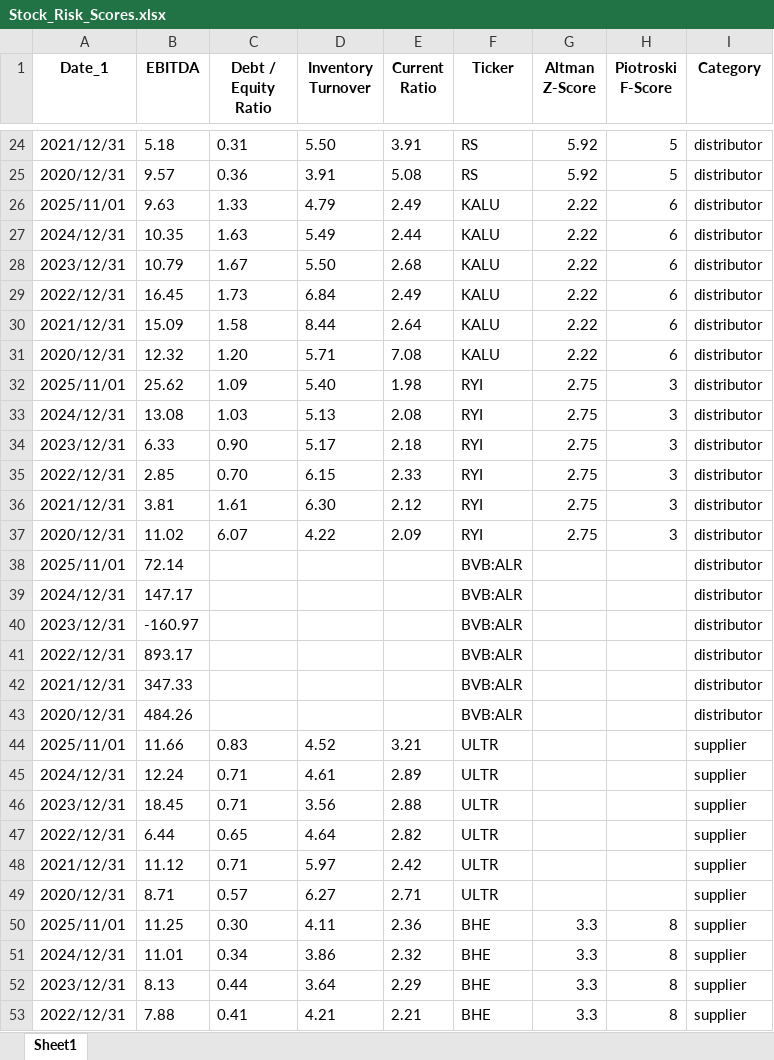
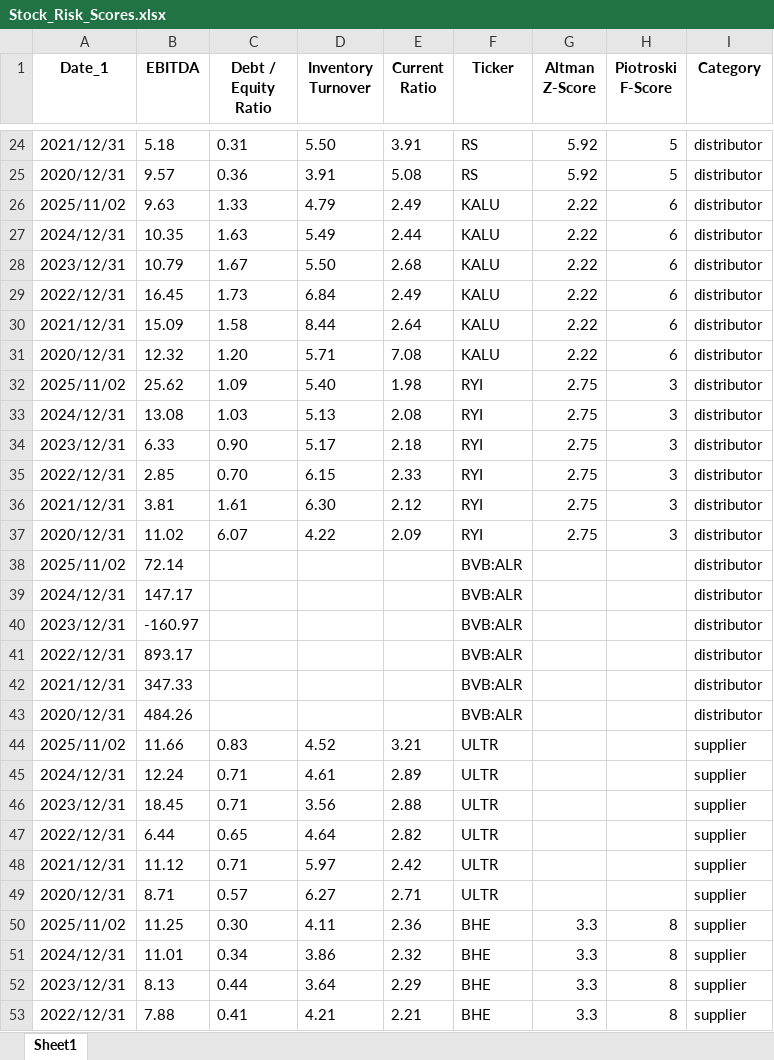
Before and after one commit to nanamiih/stock-risk-scores, an Excel workbook: Stock_Risk_Scores.xlsx, sheet Sheet1, drawn as a sheet; only a part is shown, gaps mark what is left out; values as stored, in another font and other column widths than the file's, no borders; the diff covers the shown part only; the diff names each change by its address in the sheet, - before the commit and + after, or states it on an @@ line.

```diff
--- a/Stock_Risk_Scores.xlsx (sheet Sheet1)
+++ b/Stock_Risk_Scores.xlsx (sheet Sheet1)
-A26 (Date_1): 2025/11/01
+A26 (Date_1): 2025/11/02
-A32 (Date_1): 2025/11/01
+A32 (Date_1): 2025/11/02
-A38 (Date_1): 2025/11/01
+A38 (Date_1): 2025/11/02
-A44 (Date_1): 2025/11/01
+A44 (Date_1): 2025/11/02
-A50 (Date_1): 2025/11/01
+A50 (Date_1): 2025/11/02
```
Also changed, not shown: 10 edited cells elsewhere in this sheet.
